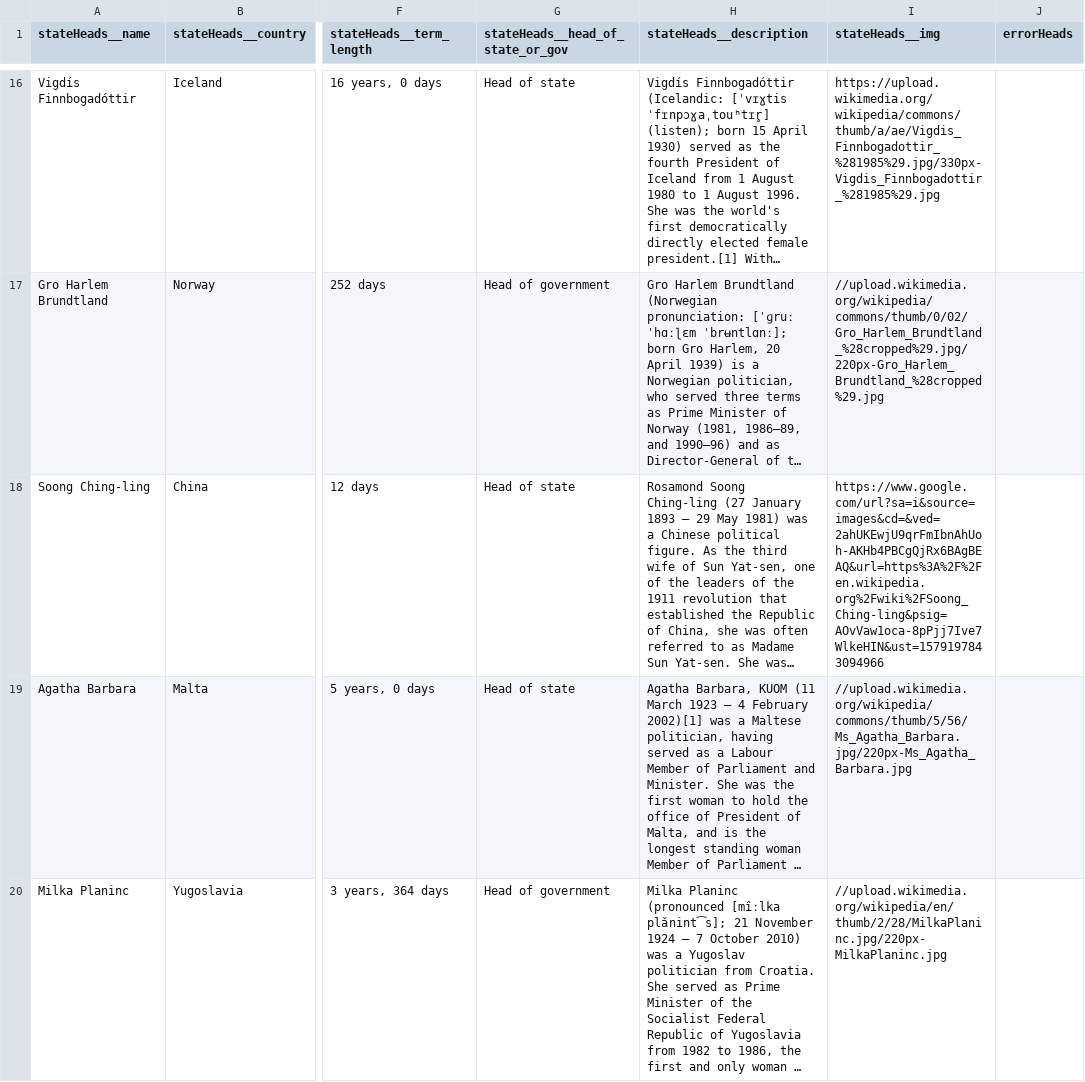
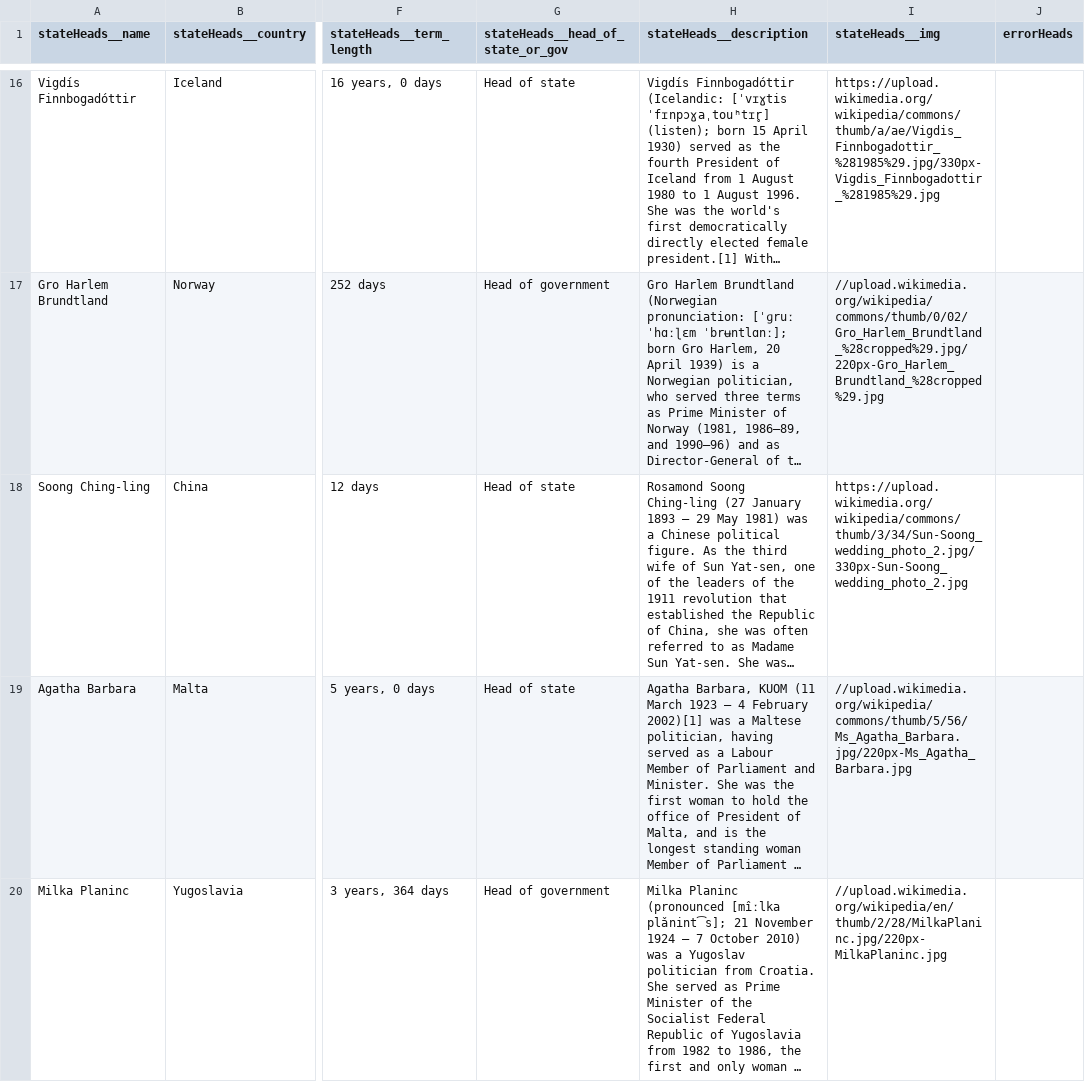
Before and after one commit to bluesibra/data-vis-ASM, a CSV file: FinalDataset.csv, drawn as a sheet; only a part is shown, gaps mark what is left out; long unchanged cells end in …; the diff names each change by its address in the sheet, - before the commit and + after, or states it on an @@ line.

Commit message:
Update FinalDataset.csv

```diff
--- a/FinalDataset.csv
+++ b/FinalDataset.csv
-I18 (stateHeads__img): https://www.google.com/url?sa=i&source=images&cd=&ved=2ahUKEwjU9qrFmIbnAhUoh-AKHb4PBCgQjRx6BAgBEAQ&url=https%3A%2F%2Fen.wikipedia.org%2Fwiki%2FSoong_Ching-ling&psig=AOvVaw1oca-8pPjj7Ive7WlkeHIN&ust=1579197843094966
+I18 (stateHeads__img): https://upload.wikimedia.org/wikipedia/commons/thumb/3/34/Sun-Soong_wedding_photo_2.jpg/330px-Sun-Soong_wedding_photo_2.jpg
```
